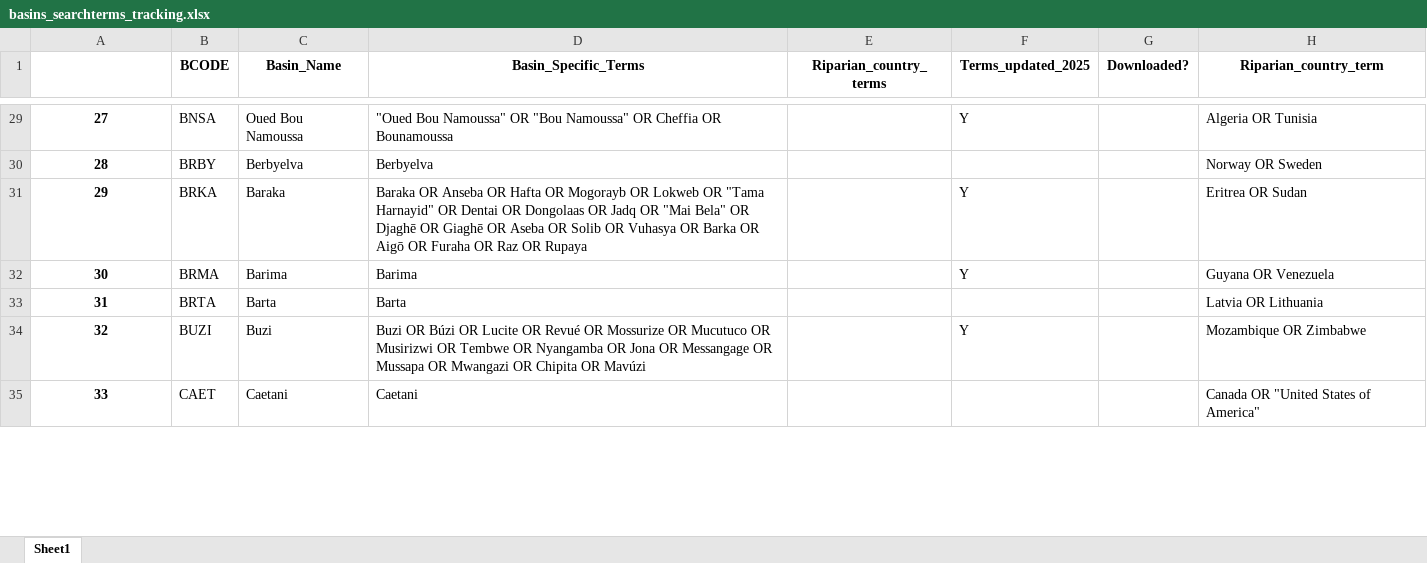
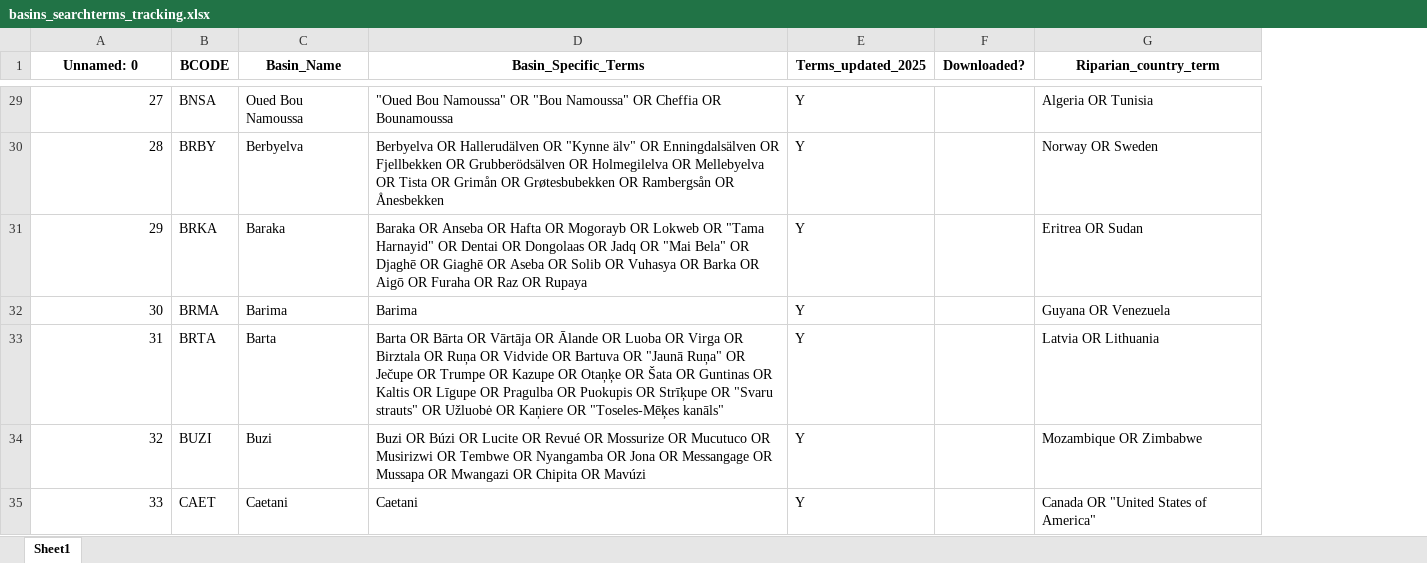
Before and after one commit to SharedWatersLab/geography, an Excel workbook: geography/basins_searchterms_tracking.xlsx, sheet Sheet1, drawn as a sheet; only a part is shown, gaps mark what is left out; values as stored, in another font and other column widths than the file's, no borders; removed rows and columns are numbered as before the commit, all else as after; the diff covers the shown part only; the diff names each change by its address in the sheet, - before the commit and + after, or states it on an @@ line.

Commit message:
added half north terms

```diff
--- a/geography/basins_searchterms_tracking.xlsx (sheet Sheet1)
+++ b/geography/basins_searchterms_tracking.xlsx (sheet Sheet1)
-column E (Riparian_country_terms), empty
-A1: (empty)
+A1: Unnamed: 0
@@ A29:A35 bold: on → off, alignment: center → right @@
-D30 (Basin_Specific_Terms): Berbyelva
+D30 (Basin_Specific_Terms): Berbyelva OR Hallerudälven OR "Kynne älv" OR Enningdalsälven OR Fjellbekken OR Grubberödsälven OR Holmegilelva OR Mellebyelva OR Tista OR Grimån OR Grøtesbubekken OR Rambergsån OR Ånesbekken
-E30 (Terms_updated_2025): (empty)
+E30 (Terms_updated_2025): Y
-D33 (Basin_Specific_Terms): Barta
+D33 (Basin_Specific_Terms): Barta OR Bārta OR Vārtāja OR Ālande OR Luoba OR Virga OR Birztala OR Ruņa OR Vidvide OR Bartuva OR "Jaunā Ruņa" OR Ječupe OR Trumpe OR Kazupe OR Otaņķe OR Šata OR Guntinas OR Kaltis OR Līgupe OR Pragulba OR Puokupis OR Strīķupe OR "Svaru strauts" OR Užluobė OR Kaņiere OR "Toseles-Mēķes kanāls"
-E33 (Terms_updated_2025): (empty)
+E33 (Terms_updated_2025): Y
-E35 (Terms_updated_2025): (empty)
+E35 (Terms_updated_2025): Y
```
Also changed, not shown: 343 edited cells and cell formats elsewhere in this sheet.
